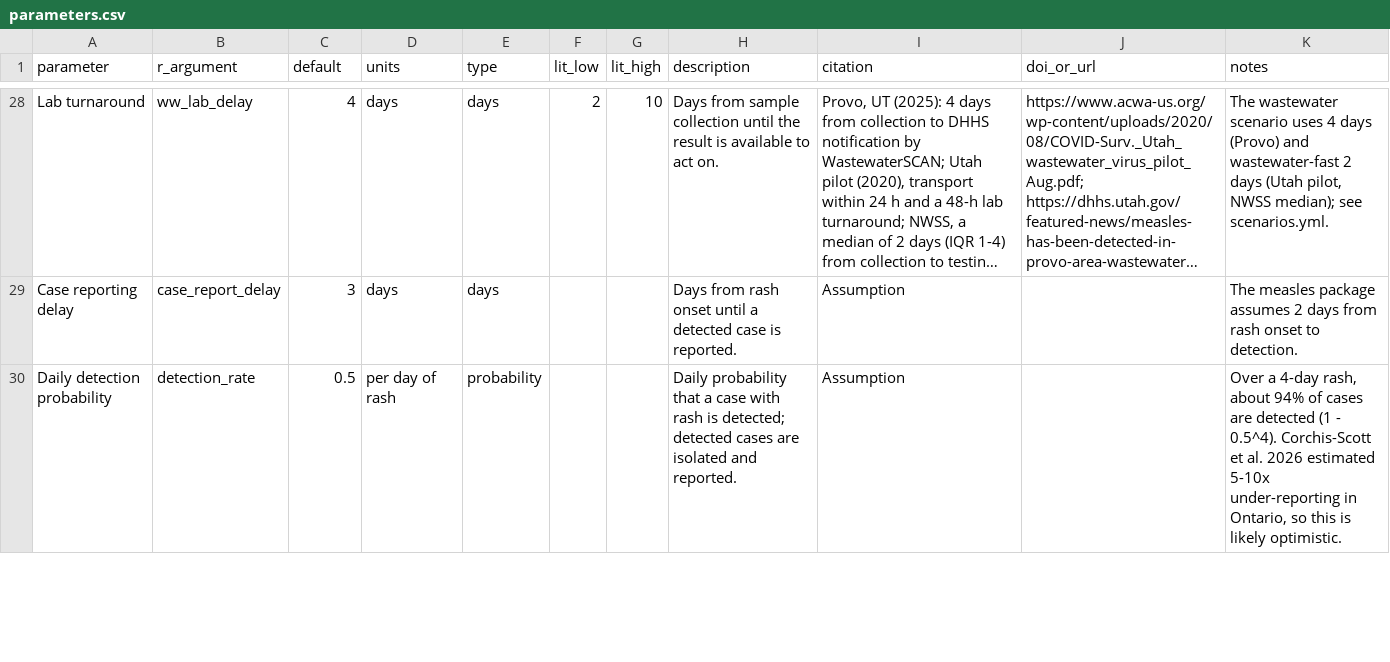
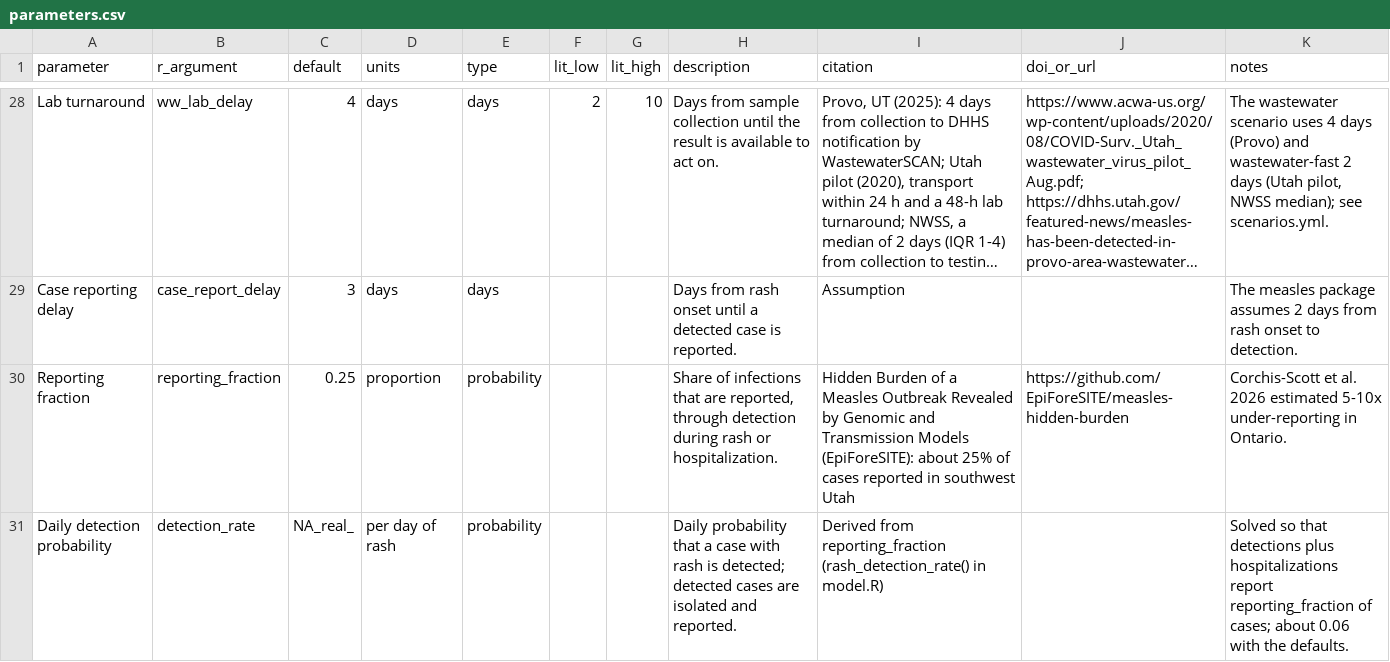
Before and after one commit to EpiForeSITE/wastewater-econ-abm, a CSV file: data/parameters.csv, drawn as a sheet; only a part is shown, gaps mark what is left out; long unchanged cells end in …; the diff covers the shown part only.

```diff
--- a/data/parameters.csv
+++ b/data/parameters.csv
@@ -29,2 +29,3 @@
 "Case reporting delay","case_report_delay","3","days","days","","","Days from rash onset until a detected case is reported.","Assumption","","The measles package assumes 2 days from rash onset to detection."
-"Daily detection probability","detection_rate","0.5","per day of rash","probability","","","Daily probability that a case with rash is detected; detected cases are isolated and reported.","Assumption","","Over a 4-day rash, about 94% of cases are detected (1 - 0.5^4). Corchis-Scott et al. 2026 estimated 5-10x under-reporting in Ontario, so this is likely optimistic."
+"Reporting fraction","reporting_fraction","0.25","proportion","probability","","","Share of infections that are reported, through detection during rash or hospitalization.","Hidden Burden of a Measles Outbreak Revealed by Genomic and Transmission Models (EpiForeSITE): about 25% of cases reported in southwest Utah","https://github.com/EpiForeSITE/measles-hidden-burden","Corchis-Scott et al. 2026 estimated 5-10x under-reporting in Ontario."
+"Daily detection probability","detection_rate","NA_real_","per day of rash","probability","","","Daily probability that a case with rash is detected; detected cases are isolated and reported.","Derived from reporting_fraction (rash_detection_rate() in model.R)","","Solved so that detections plus hospitalizations report reporting_fraction of cases; about 0.06 with the defaults."
```
Also changed, not shown: 1 added row and 9 edited cells elsewhere in this file, results/wastewater-fast/infections_by_age.csv, results/wastewater-fast/metadata.csv, 23 other files.
